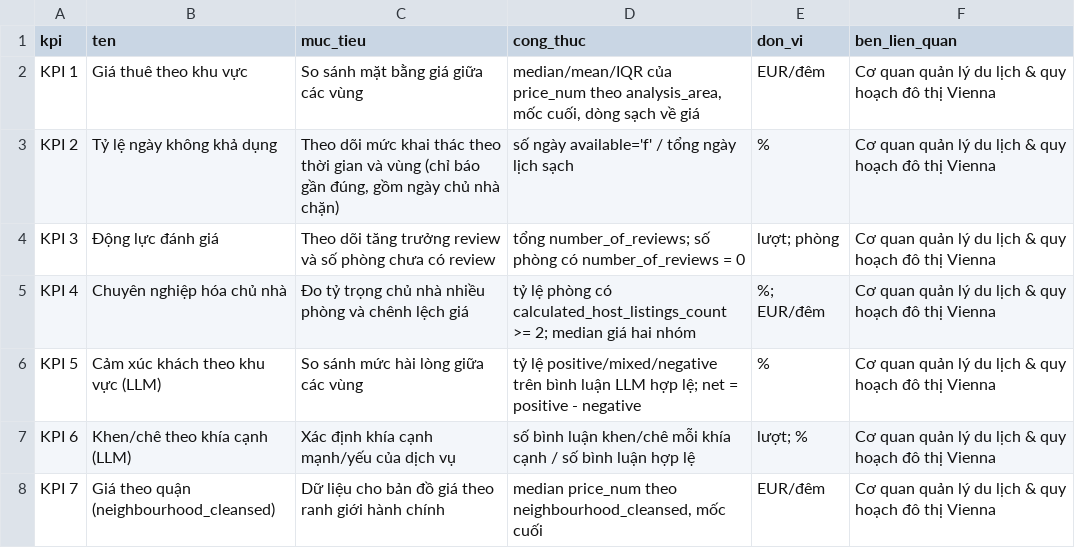
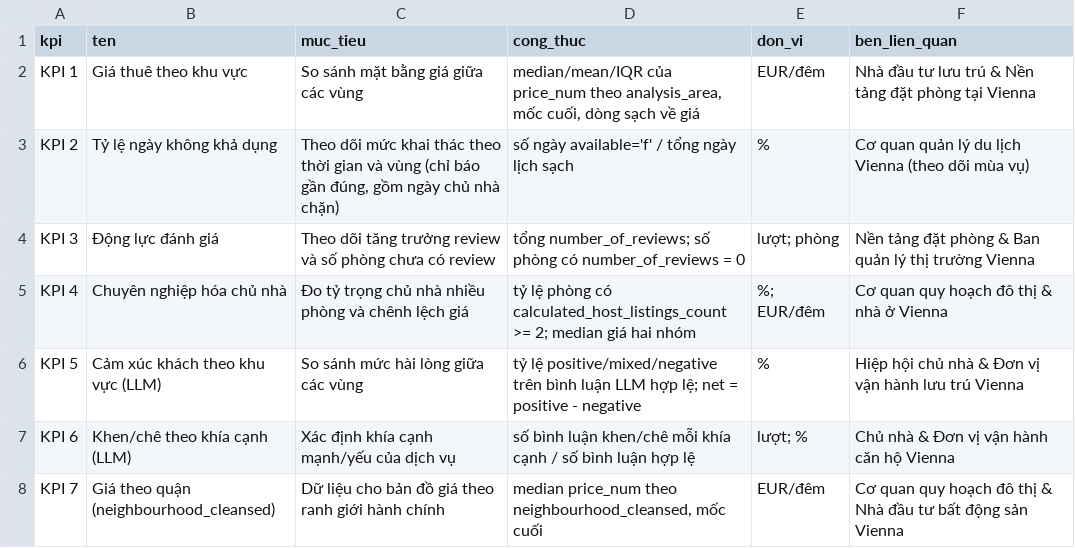
Before and after one commit to 25022908-ship-it/2627-LTXLDL-Airbnb-Nhom05, a CSV file: reports/kpi_definitions.csv, drawn as a sheet.

```diff
--- a/reports/kpi_definitions.csv
+++ b/reports/kpi_definitions.csv
@@ -1,8 +1,8 @@
 kpi,ten,muc_tieu,cong_thuc,don_vi,ben_lien_quan
-KPI 1,Giá thuê theo khu vực,So sánh mặt bằng giá giữa các vùng,"median/mean/IQR của price_num theo analysis_area, mốc cuối, dòng sạch về giá",EUR/đêm,Cơ quan quản lý du lịch & quy hoạch đô thị Vienna
-KPI 2,Tỷ lệ ngày không khả dụng,"Theo dõi mức khai thác theo thời gian và vùng (chỉ báo gần đúng, gồm ngày chủ nhà chặn)",số ngày available='f' / tổng ngày lịch sạch,%,Cơ quan quản lý du lịch & quy hoạch đô thị Vienna
-KPI 3,Động lực đánh giá,Theo dõi tăng trưởng review và số phòng chưa có review,tổng number_of_reviews; số phòng có number_of_reviews = 0,lượt; phòng,Cơ quan quản lý du lịch & quy hoạch đô thị Vienna
-KPI 4,Chuyên nghiệp hóa chủ nhà,Đo tỷ trọng chủ nhà nhiều phòng và chênh lệch giá,tỷ lệ phòng có calculated_host_listings_count >= 2; median giá hai nhóm,%; EUR/đêm,Cơ quan quản lý du lịch & quy hoạch đô thị Vienna
-KPI 5,Cảm xúc khách theo khu vực (LLM),So sánh mức hài lòng giữa các vùng,tỷ lệ positive/mixed/negative trên bình luận LLM hợp lệ; net = positive - negative,%,Cơ quan quản lý du lịch & quy hoạch đô thị Vienna
-KPI 6,Khen/chê theo khía cạnh (LLM),Xác định khía cạnh mạnh/yếu của dịch vụ,số bình luận khen/chê mỗi khía cạnh / số bình luận hợp lệ,lượt; %,Cơ quan quản lý du lịch & quy hoạch đô thị Vienna
-KPI 7,Giá theo quận (neighbourhood_cleansed),Dữ liệu cho bản đồ giá theo ranh giới hành chính,"median price_num theo neighbourhood_cleansed, mốc cuối",EUR/đêm,Cơ quan quản lý du lịch & quy hoạch đô thị Vienna
+KPI 1,Giá thuê theo khu vực,So sánh mặt bằng giá giữa các vùng,"median/mean/IQR của price_num theo analysis_area, mốc cuối, dòng sạch về giá",EUR/đêm,Nhà đầu tư lưu trú & Nền tảng đặt phòng tại Vienna
+KPI 2,Tỷ lệ ngày không khả dụng,"Theo dõi mức khai thác theo thời gian và vùng (chỉ báo gần đúng, gồm ngày chủ nhà chặn)",số ngày available='f' / tổng ngày lịch sạch,%,Cơ quan quản lý du lịch Vienna (theo dõi mùa vụ)
+KPI 3,Động lực đánh giá,Theo dõi tăng trưởng review và số phòng chưa có review,tổng number_of_reviews; số phòng có number_of_reviews = 0,lượt; phòng,Nền tảng đặt phòng & Ban quản lý thị trường Vienna
+KPI 4,Chuyên nghiệp hóa chủ nhà,Đo tỷ trọng chủ nhà nhiều phòng và chênh lệch giá,tỷ lệ phòng có calculated_host_listings_count >= 2; median giá hai nhóm,%; EUR/đêm,Cơ quan quy hoạch đô thị & nhà ở Vienna
+KPI 5,Cảm xúc khách theo khu vực (LLM),So sánh mức hài lòng giữa các vùng,tỷ lệ positive/mixed/negative trên bình luận LLM hợp lệ; net = positive - negative,%,Hiệp hội chủ nhà & Đơn vị vận hành lưu trú Vienna
+KPI 6,Khen/chê theo khía cạnh (LLM),Xác định khía cạnh mạnh/yếu của dịch vụ,số bình luận khen/chê mỗi khía cạnh / số bình luận hợp lệ,lượt; %,Chủ nhà & Đơn vị vận hành căn hộ Vienna
+KPI 7,Giá theo quận (neighbourhood_cleansed),Dữ liệu cho bản đồ giá theo ranh giới hành chính,"median price_num theo neighbourhood_cleansed, mốc cuối",EUR/đêm,Cơ quan quy hoạch đô thị & Nhà đầu tư bất động sản Vienna
```
Also changed, not shown: reports/llm_error_analysis.csv, reports/llm_eval_report.csv, 3 other files.
